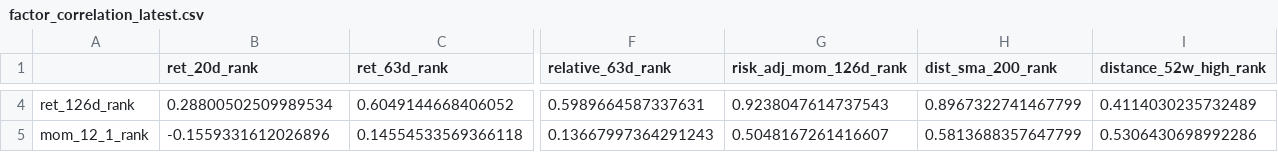
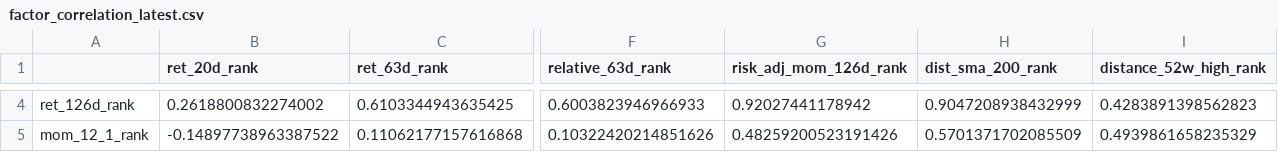
Before and after one commit to sebastianhoelzken-glitch/quant_scanner_feed, a CSV file: published/factor_correlation_latest.csv, drawn as a sheet; only a part is shown, gaps mark what is left out; the diff covers the shown part only; the diff names each change by its address in the sheet, - before the commit and + after, or states it on an @@ line.

```diff
--- a/published/factor_correlation_latest.csv
+++ b/published/factor_correlation_latest.csv
-B4 (ret_20d_rank): 0.28800502509989534
+B4 (ret_20d_rank): 0.2618800832274002
-C4 (ret_63d_rank): 0.6049144668406052
+C4 (ret_63d_rank): 0.6103344943635425
-F4 (relative_63d_rank): 0.5989664587337631
+F4 (relative_63d_rank): 0.6003823946966933
-G4 (risk_adj_mom_126d_rank): 0.9238047614737543
+G4 (risk_adj_mom_126d_rank): 0.92027441178942
-H4 (dist_sma_200_rank): 0.8967322741467799
+H4 (dist_sma_200_rank): 0.9047208938432999
-I4 (distance_52w_high_rank): 0.4114030235732489
+I4 (distance_52w_high_rank): 0.4283891398562823
-B5 (ret_20d_rank): -0.1559331612026896
+B5 (ret_20d_rank): -0.14897738963387522
-C5 (ret_63d_rank): 0.14554533569366118
+C5 (ret_63d_rank): 0.11062177157616868
-F5 (relative_63d_rank): 0.13667997364291243
+F5 (relative_63d_rank): 0.10322420214851626
-G5 (risk_adj_mom_126d_rank): 0.5048167261416607
+G5 (risk_adj_mom_126d_rank): 0.48259200523191426
-H5 (dist_sma_200_rank): 0.5813688357647799
+H5 (dist_sma_200_rank): 0.5701371702085509
-I5 (distance_52w_high_rank): 0.5306430698992286
+I5 (distance_52w_high_rank): 0.4939861658235329
```
Also changed, not shown: 144 edited cells elsewhere in this file, published/discovery_universe_latest.csv, published/portfolio_guard_latest.csv, 35 other files.
